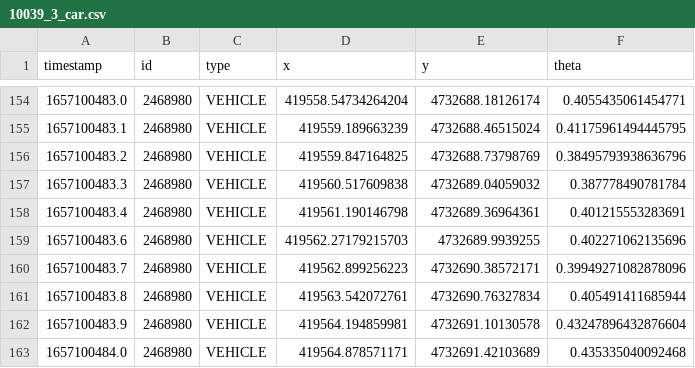
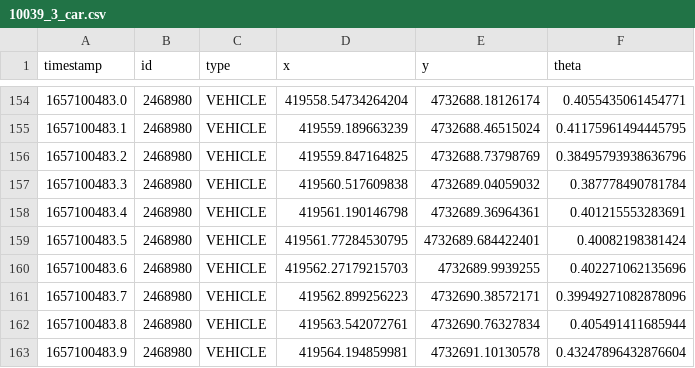
Before and after one commit to chuanye-Wang/Carla-V2X, a CSV file: data/10039_3_car.csv, drawn as a sheet; only a part is shown, gaps mark what is left out; the shorter side is filled out with more unchanged rows.

```diff
--- a/data/10039_3_car.csv
+++ b/data/10039_3_car.csv
@@ -158,2 +158,3 @@ timestamp,id,type,x,y,theta
 1657100483.4,2468980,VEHICLE,419561.190146798,4732689.36964361,0.401215553283691
+1657100483.5,2468980,VEHICLE,419561.77284530795,4732689.684422401,0.40082198381424
 1657100483.6,2468980,VEHICLE,419562.27179215703,4732689.9939255,0.402271062135696
```
Also changed, not shown: 5 other files.
